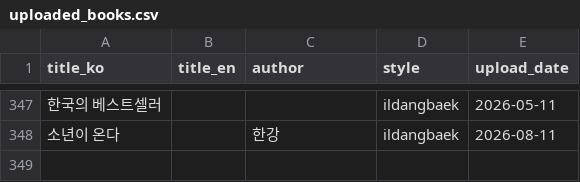
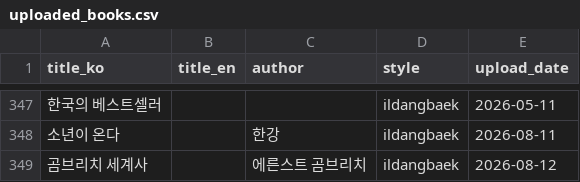
Before and after one commit to joohans/booksummary, a CSV file: data/uploaded_books.csv, drawn as a sheet; only a part is shown, gaps mark what is left out; the diff names each change by its address in the sheet, - before the commit and + after, or states it on an @@ line.

```diff
--- a/data/uploaded_books.csv
+++ b/data/uploaded_books.csv
+row 349: 곰브리치 세계사 |  | 에른스트 곰브리치 | ildangbaek | 2026-08-12
```
Also changed, not shown: data/ildangbaek_books.csv, 7 other files.
